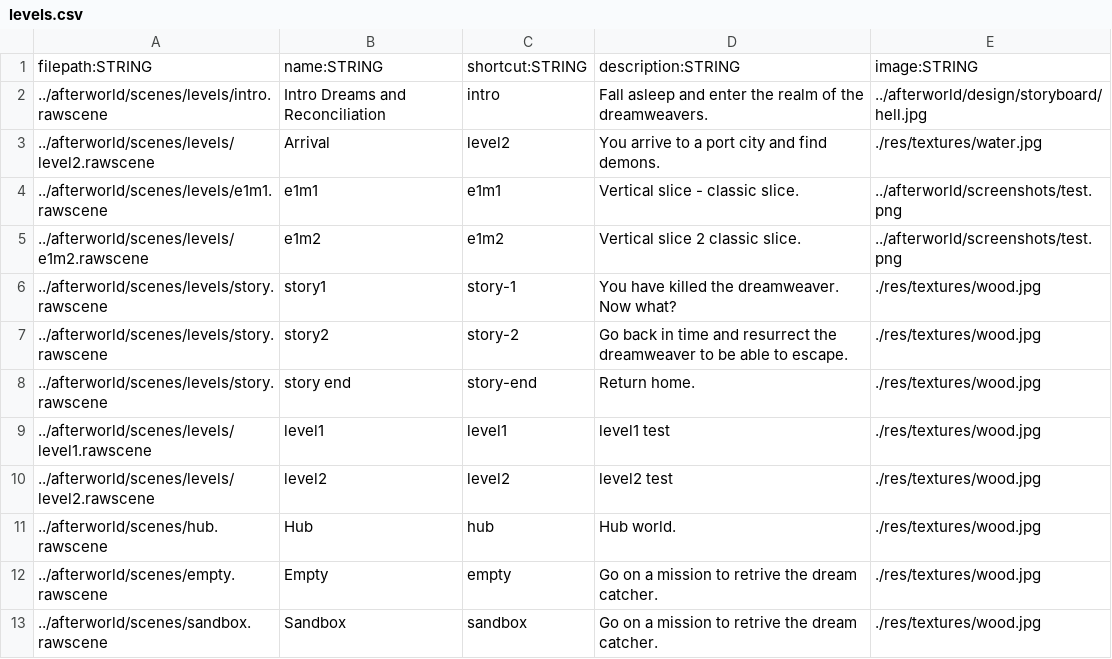
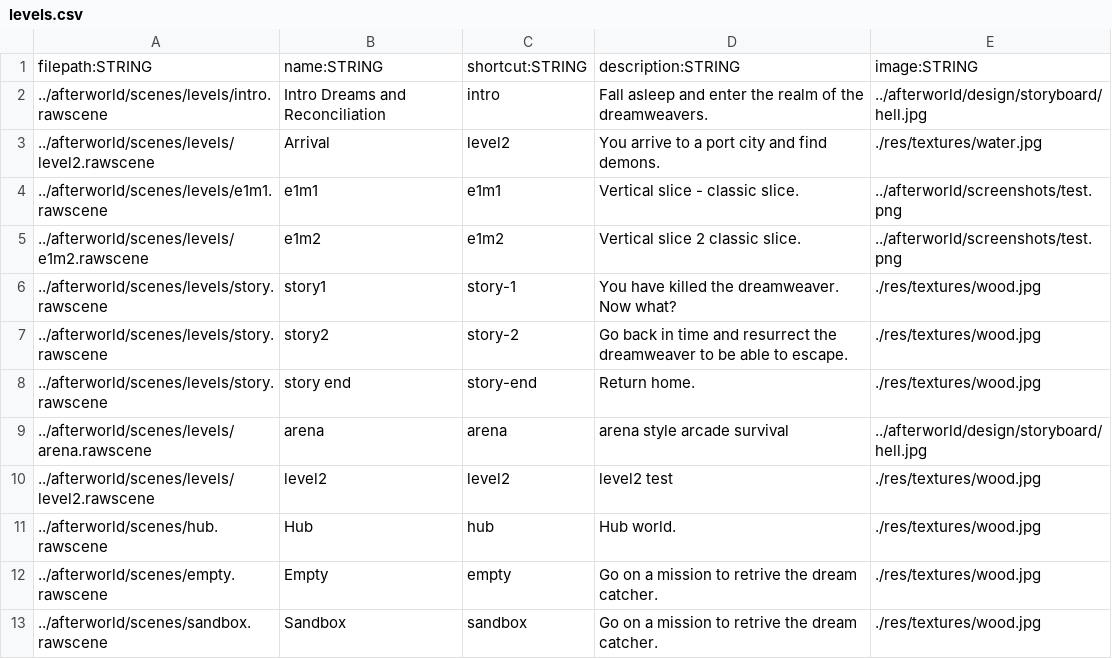
Before and after one commit to BradfordMedeiros/afterworld, a CSV file: data/levels.csv, drawn as a sheet.

```diff
--- a/data/levels.csv
+++ b/data/levels.csv
@@ -8,3 +8,3 @@ filepath:STRING,name:STRING,shortcut:STRING,description:STRING,image:STRING
 ../afterworld/scenes/levels/story.rawscene,story end,story-end,Return home.,./res/textures/wood.jpg
-../afterworld/scenes/levels/level1.rawscene,level1,level1,level1 test,./res/textures/wood.jpg
+../afterworld/scenes/levels/arena.rawscene,arena,arena,arena style arcade survival,../afterworld/design/storyboard/hell.jpg
 ../afterworld/scenes/levels/level2.rawscene,level2,level2,level2 test,./res/textures/wood.jpg
```
Also changed, not shown: data/guns.csv, data/settings.csv, 35 other files.
